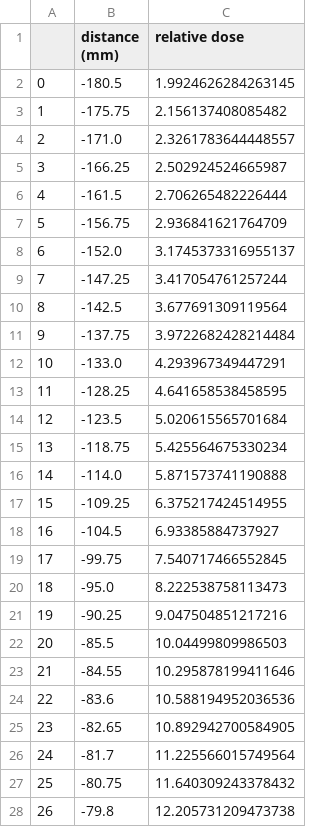
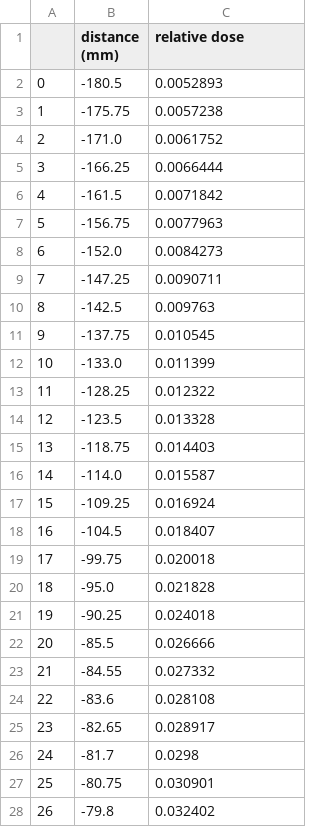
Before and after one commit to SimonBiggs/pymephisto, a CSV file: 6MV 15x15 Wedge/crossplaneprofile_50mm_[6].csv, drawn as a sheet; only a part is shown; the diff covers the shown part only.

```diff
--- a/6MV 15x15 Wedge/crossplaneprofile_50mm_[6].csv
+++ b/6MV 15x15 Wedge/crossplaneprofile_50mm_[6].csv
@@ -1,28 +1,28 @@
 ,distance (mm),relative dose
-0,-180.5,1.9924626284263145
-1,-175.75,2.156137408085482
-2,-171.0,2.3261783644448557
-3,-166.25,2.502924524665987
-4,-161.5,2.706265482226444
-5,-156.75,2.936841621764709
-6,-152.0,3.1745373316955137
-7,-147.25,3.417054761257244
-8,-142.5,3.677691309119564
-9,-137.75,3.9722682428214484
-10,-133.0,4.293967349447291
-11,-128.25,4.641658538458595
-12,-123.5,5.020615565701684
-13,-118.75,5.425564675330234
-14,-114.0,5.871573741190888
-15,-109.25,6.375217424514955
-16,-104.5,6.93385884737927
-17,-99.75,7.540717466552845
-18,-95.0,8.222538758113473
-19,-90.25,9.047504851217216
-20,-85.5,10.04499809986503
-21,-84.55,10.295878199411646
-22,-83.6,10.588194952036536
-23,-82.65,10.892942700584905
-24,-81.7,11.225566015749564
-25,-80.75,11.640309243378432
-26,-79.8,12.205731209473738
+0,-180.5,0.0052893
+1,-175.75,0.0057238
+2,-171.0,0.0061752
+3,-166.25,0.0066444
+4,-161.5,0.0071842
+5,-156.75,0.0077963
+6,-152.0,0.0084273
+7,-147.25,0.0090711
+8,-142.5,0.009763
+9,-137.75,0.010545
+10,-133.0,0.011399
+11,-128.25,0.012322
+12,-123.5,0.013328
+13,-118.75,0.014403
+14,-114.0,0.015587
+15,-109.25,0.016924
+16,-104.5,0.018407
+17,-99.75,0.020018
+18,-95.0,0.021828
+19,-90.25,0.024018
+20,-85.5,0.026666
+21,-84.55,0.027332
+22,-83.6,0.028108
+23,-82.65,0.028917
+24,-81.7,0.0298
+25,-80.75,0.030901
+26,-79.8,0.032402
```
Also changed, not shown: 140 edited cells elsewhere in this file, 6MV 15x15 Wedge/crossplaneprofile_100mm_[7].csv, 6MV 15x15 Wedge/crossplaneprofile_13mm_[5].csv, 10 other files.
